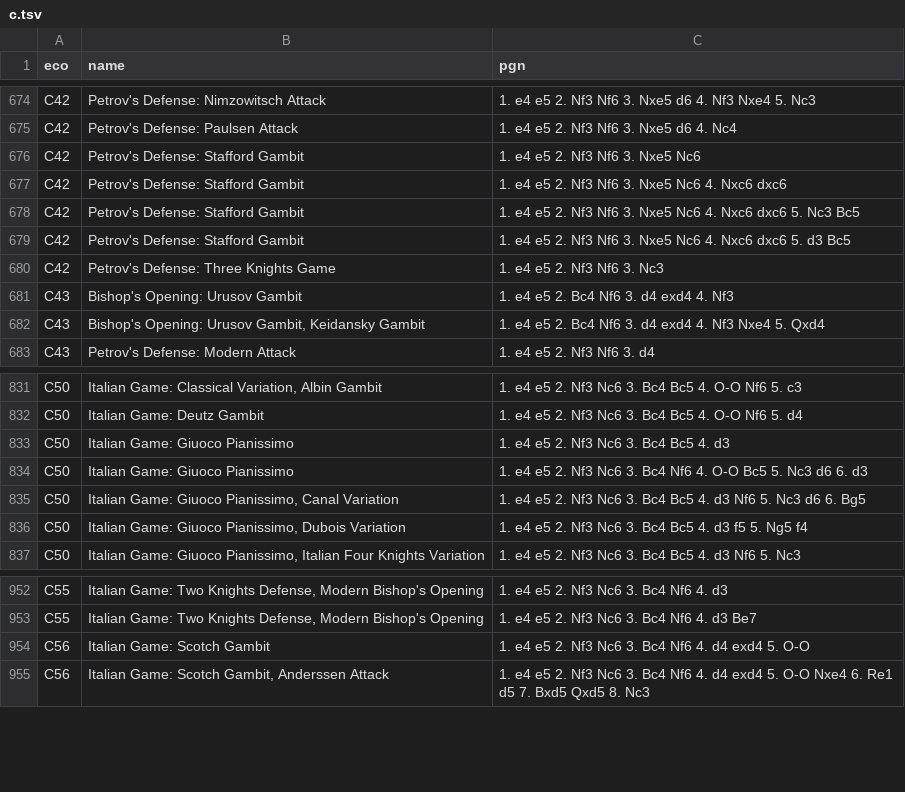
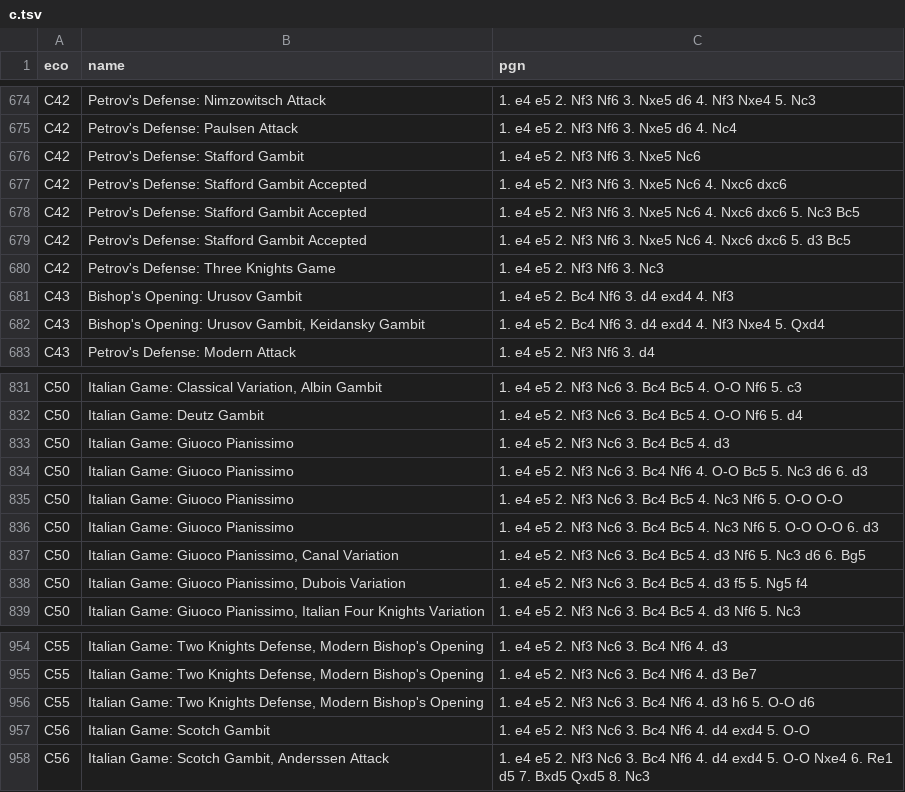
Before and after one commit to mikeb26/chesstools, a TSV file: eco/c.tsv, drawn as a sheet; only a part is shown, gaps mark what is left out.

```diff
--- a/eco/c.tsv
+++ b/eco/c.tsv
@@ -676,5 +676,5 @@ C42	Petrov's Defense: Paulsen Attack	1. e4 e5 2. Nf3 Nf6 3. Nxe5 d6 4. Nc4
 C42	Petrov's Defense: Stafford Gambit	1. e4 e5 2. Nf3 Nf6 3. Nxe5 Nc6
-C42	Petrov's Defense: Stafford Gambit	1. e4 e5 2. Nf3 Nf6 3. Nxe5 Nc6 4. Nxc6 dxc6
-C42	Petrov's Defense: Stafford Gambit	1. e4 e5 2. Nf3 Nf6 3. Nxe5 Nc6 4. Nxc6 dxc6 5. Nc3 Bc5
-C42	Petrov's Defense: Stafford Gambit	1. e4 e5 2. Nf3 Nf6 3. Nxe5 Nc6 4. Nxc6 dxc6 5. d3 Bc5
+C42	Petrov's Defense: Stafford Gambit Accepted	1. e4 e5 2. Nf3 Nf6 3. Nxe5 Nc6 4. Nxc6 dxc6
+C42	Petrov's Defense: Stafford Gambit Accepted	1. e4 e5 2. Nf3 Nf6 3. Nxe5 Nc6 4. Nxc6 dxc6 5. Nc3 Bc5
+C42	Petrov's Defense: Stafford Gambit Accepted	1. e4 e5 2. Nf3 Nf6 3. Nxe5 Nc6 4. Nxc6 dxc6 5. d3 Bc5
 C42	Petrov's Defense: Three Knights Game	1. e4 e5 2. Nf3 Nf6 3. Nc3
@@ -834,2 +834,4 @@ C50	Italian Game: Giuoco Pianissimo	1. e4 e5 2. Nf3 Nc6 3. Bc4 Bc5 4. d3
 C50	Italian Game: Giuoco Pianissimo	1. e4 e5 2. Nf3 Nc6 3. Bc4 Nf6 4. O-O Bc5 5. Nc3 d6 6. d3
+C50	Italian Game: Giuoco Pianissimo	1. e4 e5 2. Nf3 Nc6 3. Bc4 Bc5 4. Nc3 Nf6 5. O-O O-O
+C50	Italian Game: Giuoco Pianissimo	1. e4 e5 2. Nf3 Nc6 3. Bc4 Bc5 4. Nc3 Nf6 5. O-O O-O 6. d3
 C50	Italian Game: Giuoco Pianissimo, Canal Variation	1. e4 e5 2. Nf3 Nc6 3. Bc4 Bc5 4. d3 Nf6 5. Nc3 d6 6. Bg5
@@ -953,2 +955,3 @@ C55	Italian Game: Two Knights Defense, Modern Bishop's Opening	1. e4 e5 2. Nf3 N
 C55	Italian Game: Two Knights Defense, Modern Bishop's Opening	1. e4 e5 2. Nf3 Nc6 3. Bc4 Nf6 4. d3 Be7
+C55	Italian Game: Two Knights Defense, Modern Bishop's Opening	1. e4 e5 2. Nf3 Nc6 3. Bc4 Nf6 4. d3 h6 5. O-O d6
 C56	Italian Game: Scotch Gambit	1. e4 e5 2. Nf3 Nc6 3. Bc4 Nf6 4. d4 exd4 5. O-O
```
Also changed, not shown: eco/a.tsv, eco/all.tsv, 5 other files.
